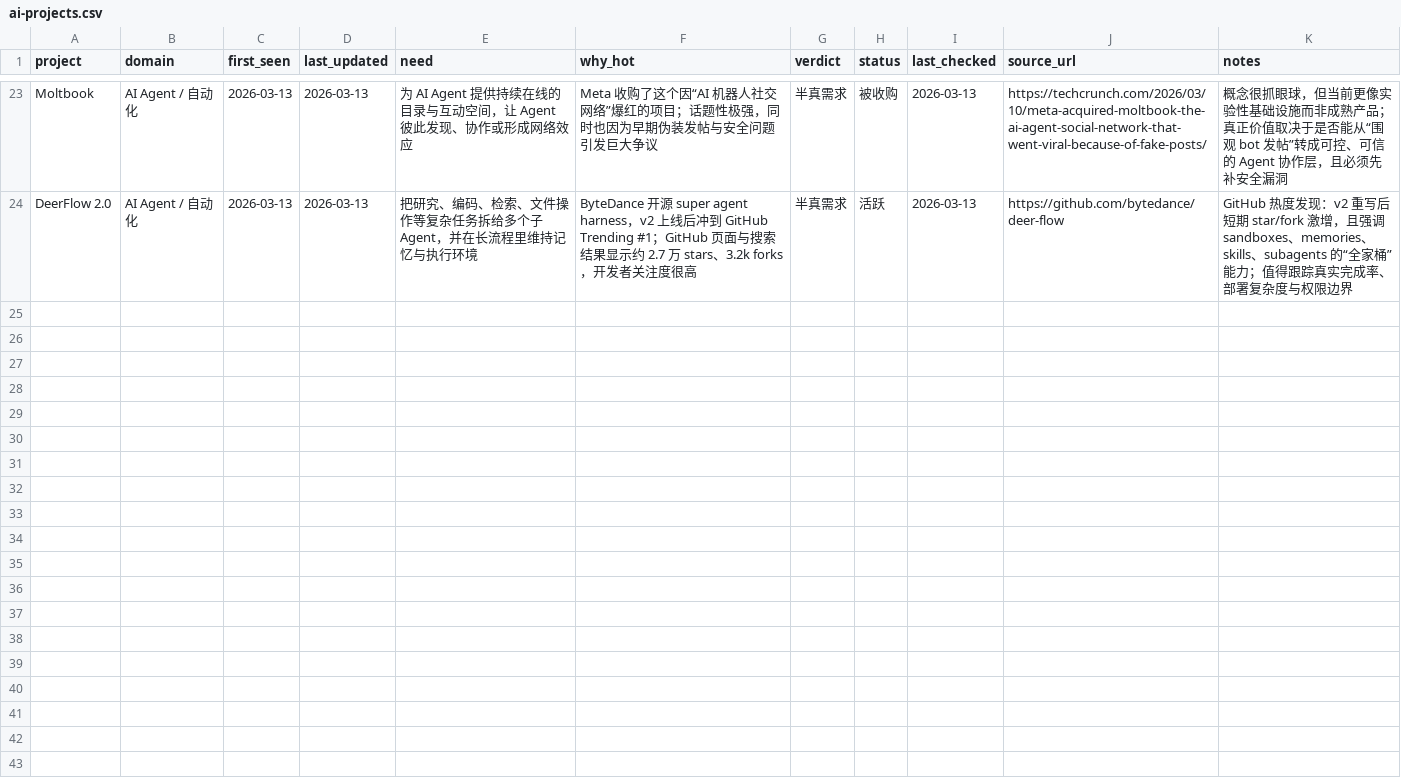
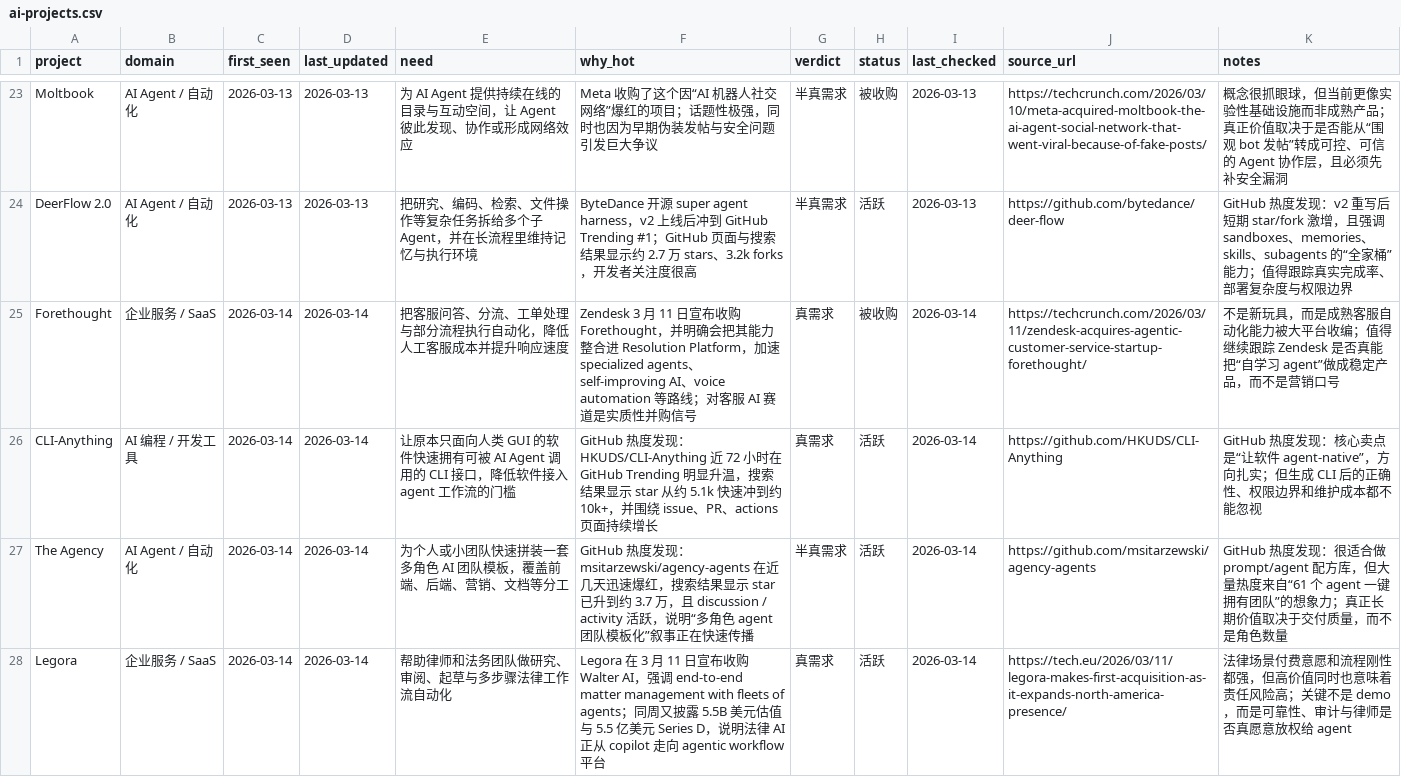
Before and after one commit to KuumaSan/AIProducts, a CSV file: tracking/ai-projects.csv, drawn as a sheet; only a part is shown, gaps mark what is left out; the diff names each change by its address in the sheet, - before the commit and + after, or states it on an @@ line.

Commit message:
Daily AI tracker update 2026-03-14

```diff
--- a/tracking/ai-projects.csv
+++ b/tracking/ai-projects.csv
+row 25: Forethought | 企业服务 / SaaS | 2026-03-14 | 2026-03-14 | 把客服问答、分流、工单处理与部分流程执行自动化，降低人工客服成本并提升响应速度 | Zendesk 3 月 11 日宣布收购 Forethought，并明确会把其能力整合进 Resolution Platform，加速 specialized agents、self-improving AI、voice automation 等路线；对客服 AI 赛道是实质性并购信号 | 真需求 | 被收购 | 2026-03-14 | https://techcrunch.com/2026/03/11/zendesk-acquires-agentic-customer-service-startup-forethought/ | 不是新玩具，而是成熟客服自动化能力被大平台收编；值得继续跟踪 Zendesk 是否真能把“自学习 agent”做成稳定产品，而不是营销口号
+row 26: CLI-Anything | AI 编程 / 开发工具 | 2026-03-14 | 2026-03-14 | 让原本只面向人类 GUI 的软件快速拥有可被 AI Agent 调用的 CLI 接口，降低软件接入 agent 工作流的门槛 | GitHub 热度发现：HKUDS/CLI-Anything 近 72 小时在 GitHub Trending 明显升温，搜索结果显示 star 从约 5.1k 快速冲到约 10k+，并围绕 issue、PR、actions 页面持续增长 | 真需求 | 活跃 | 2026-03-14 | https://github.com/HKUDS/CLI-Anything | GitHub 热度发现：核心卖点是“让软件 agent-native”，方向扎实；但生成 CLI 后的正确性、权限边界和维护成本都不能忽视
+row 27: The Agency | AI Agent / 自动化 | 2026-03-14 | 2026-03-14 | 为个人或小团队快速拼装一套多角色 AI 团队模板，覆盖前端、后端、营销、文档等分工 | GitHub 热度发现：msitarzewski/agency-agents 在近几天迅速爆红，搜索结果显示 star 已升到约 3.7 万，且 discussion / activity 活跃，说明“多角色 agent 团队模板化”叙事正在快速传播 | 半真需求 | 活跃 | 2026-03-14 | https://github.com/msitarzewski/agency-agents | GitHub 热度发现：很适合做 prompt/agent 配方库，但大量热度来自“61 个 agent 一键拥有团队”的想象力；真正长期价值取决于交付质量，而不是角色数量
+row 28: Legora | 企业服务 / SaaS | 2026-03-14 | 2026-03-14 | 帮助律师和法务团队做研究、审阅、起草与多步骤法律工作流自动化 | Legora 在 3 月 11 日宣布收购 Walter AI，强调 end-to-end matter management with fleets of agents；同周又披露 5.5B 美元估值与 5.5 亿美元 Series D，说明法律 AI 正从 copilot 走向 agentic workflow 平台 | 真需求 | 活跃 | 2026-03-14 | https://tech.eu/2026/03/11/legora-makes-first-acquisition-as-it-expands-north-america-presence/ | 法律场景付费意愿和流程刚性都强，但高价值同时也意味着责任风险高；关键不是 demo，而是可靠性、审计与律师是否真愿意放权给 agent
```
